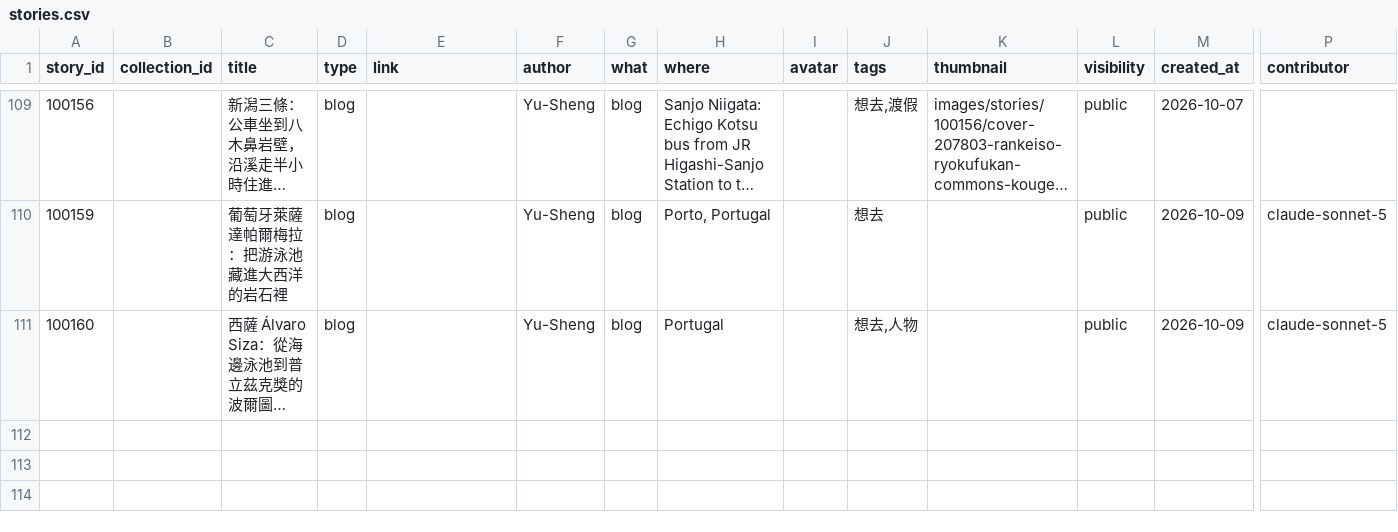
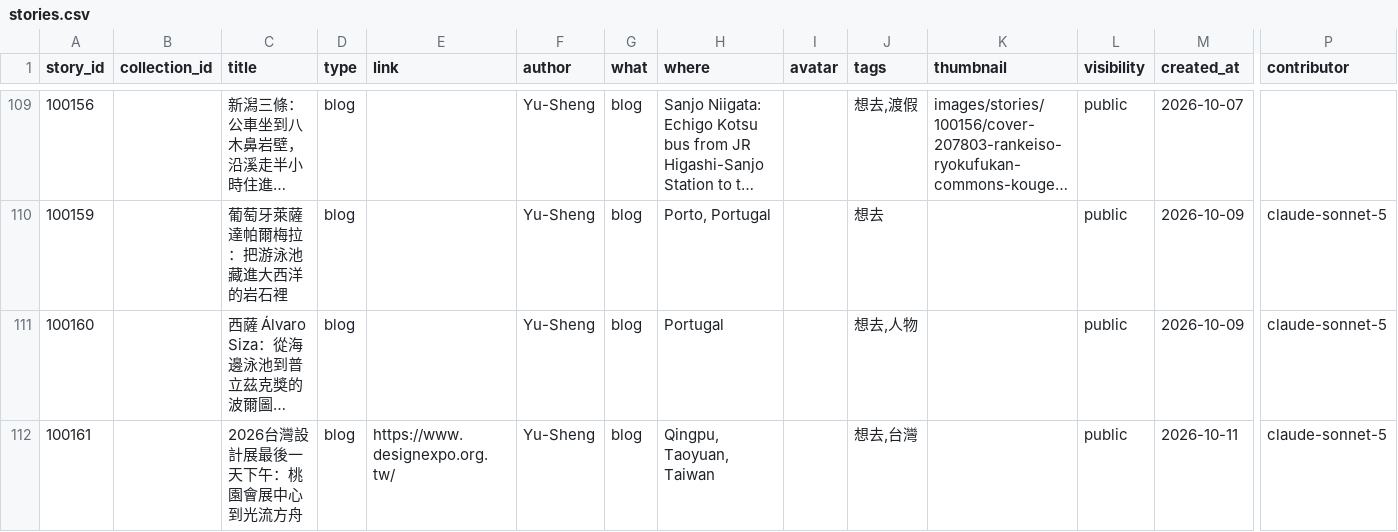
Before and after one commit to ioksengtan/Listmap_v0d3, a CSV file: data/stories.csv, drawn as a sheet; only a part is shown, gaps mark what is left out; long unchanged cells end in …; rows hold the shown columns only; the diff names each change by its address in the sheet, - before the commit and + after, or states it on an @@ line.

```diff
--- a/data/stories.csv
+++ b/data/stories.csv
+row 112: 100161 |  | 2026台灣設計展最後一天下午：桃園會展中心到光流方舟 | blog | https://www.designexpo.org.tw/ | Yu-Sheng | blog | Qingpu, Taoyuan, Taiwan |  | 想去,台灣 |  | public | 2026-10-11 | claude-sonnet-5
```
Also changed, not shown: data/landmarks.csv, 6 other files.
